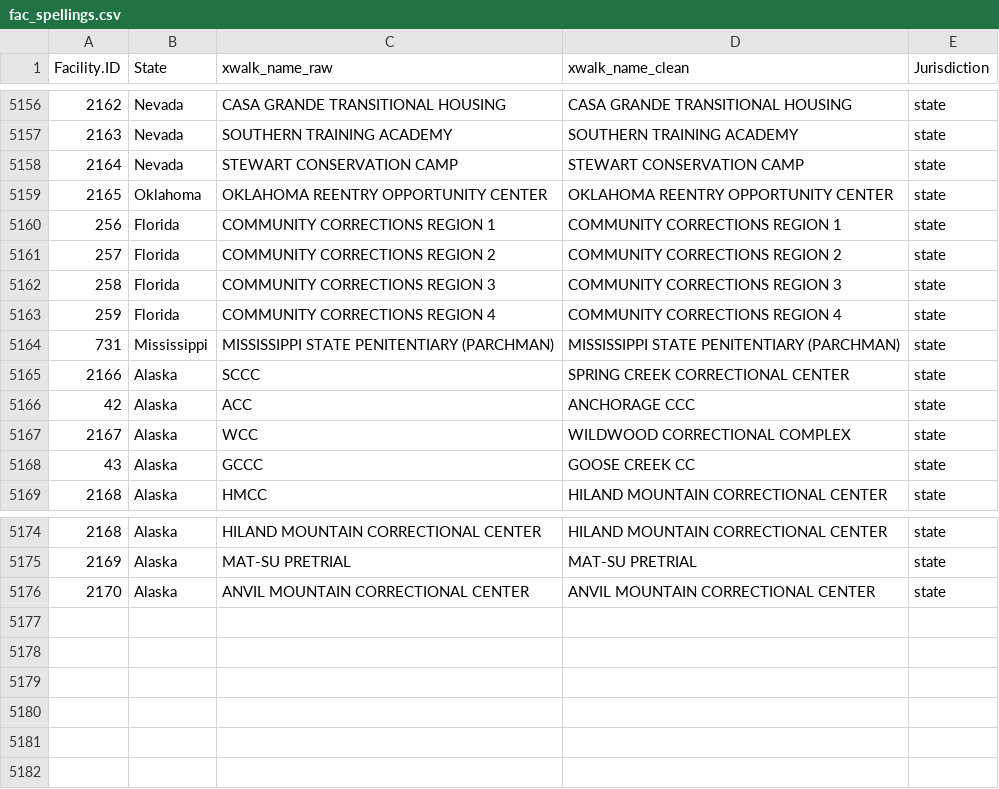
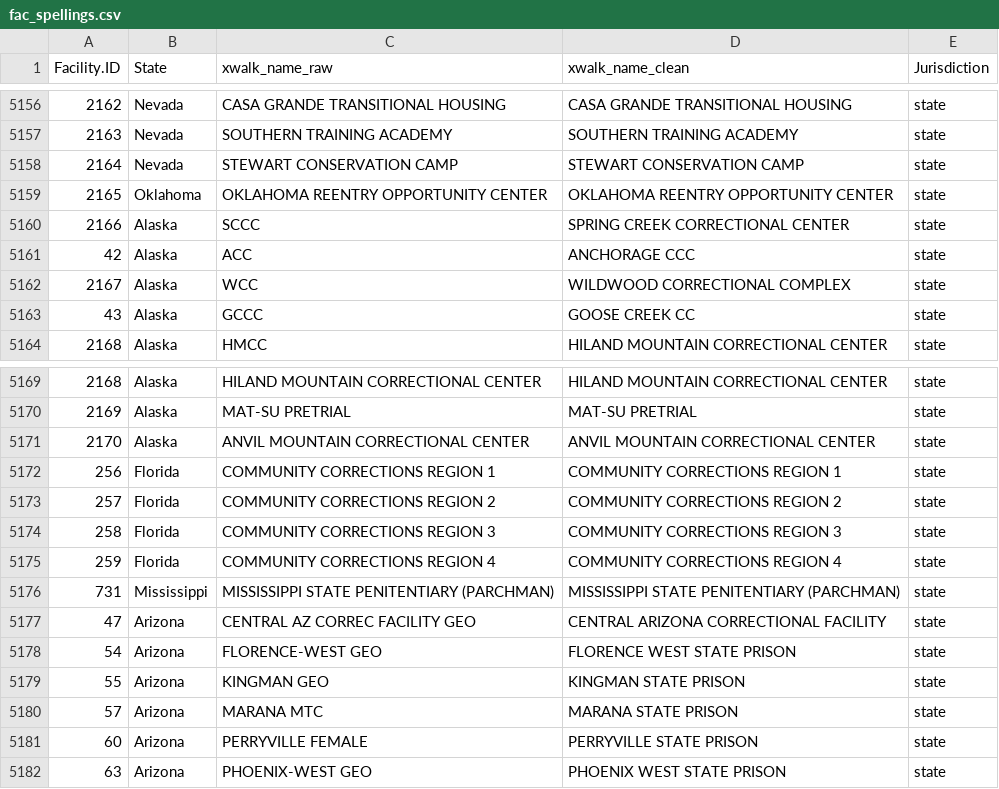
Before and after one commit to uclalawcovid19behindbars/facility_data, a CSV file: data/fac_spellings.csv, drawn as a sheet; only a part is shown, gaps mark what is left out.

Commit message:
update: add AZ spellings from pop data

```diff
--- a/data/fac_spellings.csv
+++ b/data/fac_spellings.csv
@@ -5159,7 +5159,2 @@
 2165,"Oklahoma","OKLAHOMA REENTRY OPPORTUNITY CENTER","OKLAHOMA REENTRY OPPORTUNITY CENTER","state"
-256,"Florida","COMMUNITY CORRECTIONS REGION 1","COMMUNITY CORRECTIONS REGION 1","state"
-257,"Florida","COMMUNITY CORRECTIONS REGION 2","COMMUNITY CORRECTIONS REGION 2","state"
-258,"Florida","COMMUNITY CORRECTIONS REGION 3","COMMUNITY CORRECTIONS REGION 3","state"
-259,"Florida","COMMUNITY CORRECTIONS REGION 4","COMMUNITY CORRECTIONS REGION 4","state"
-731,"Mississippi","MISSISSIPPI STATE PENITENTIARY (PARCHMAN)","MISSISSIPPI STATE PENITENTIARY (PARCHMAN)","state"
 2166,"Alaska","SCCC","SPRING CREEK CORRECTIONAL CENTER","state"
@@ -5176 +5171,12 @@
 2170,"Alaska","ANVIL MOUNTAIN CORRECTIONAL CENTER","ANVIL MOUNTAIN CORRECTIONAL CENTER","state"
+256,"Florida","COMMUNITY CORRECTIONS REGION 1","COMMUNITY CORRECTIONS REGION 1","state"
+257,"Florida","COMMUNITY CORRECTIONS REGION 2","COMMUNITY CORRECTIONS REGION 2","state"
+258,"Florida","COMMUNITY CORRECTIONS REGION 3","COMMUNITY CORRECTIONS REGION 3","state"
+259,"Florida","COMMUNITY CORRECTIONS REGION 4","COMMUNITY CORRECTIONS REGION 4","state"
+731,"Mississippi","MISSISSIPPI STATE PENITENTIARY (PARCHMAN)","MISSISSIPPI STATE PENITENTIARY (PARCHMAN)","state"
+47,"Arizona","CENTRAL AZ CORREC FACILITY GEO","CENTRAL ARIZONA CORRECTIONAL FACILITY","state"
+54,"Arizona","FLORENCE-WEST GEO","FLORENCE WEST STATE PRISON","state"
+55,"Arizona","KINGMAN GEO","KINGMAN STATE PRISON","state"
+57,"Arizona","MARANA MTC","MARANA STATE PRISON","state"
+60,"Arizona","PERRYVILLE FEMALE","PERRYVILLE STATE PRISON","state"
+63,"Arizona","PHOENIX-WEST GEO","PHOENIX WEST STATE PRISON","state"
```
